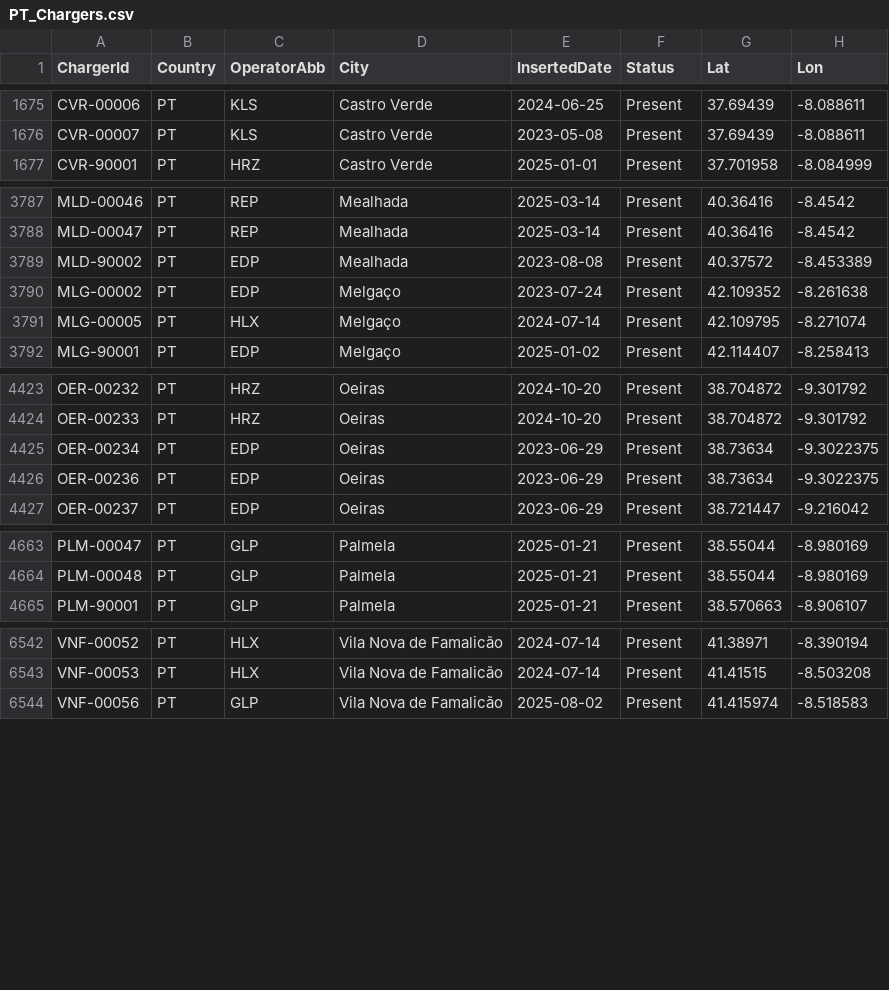
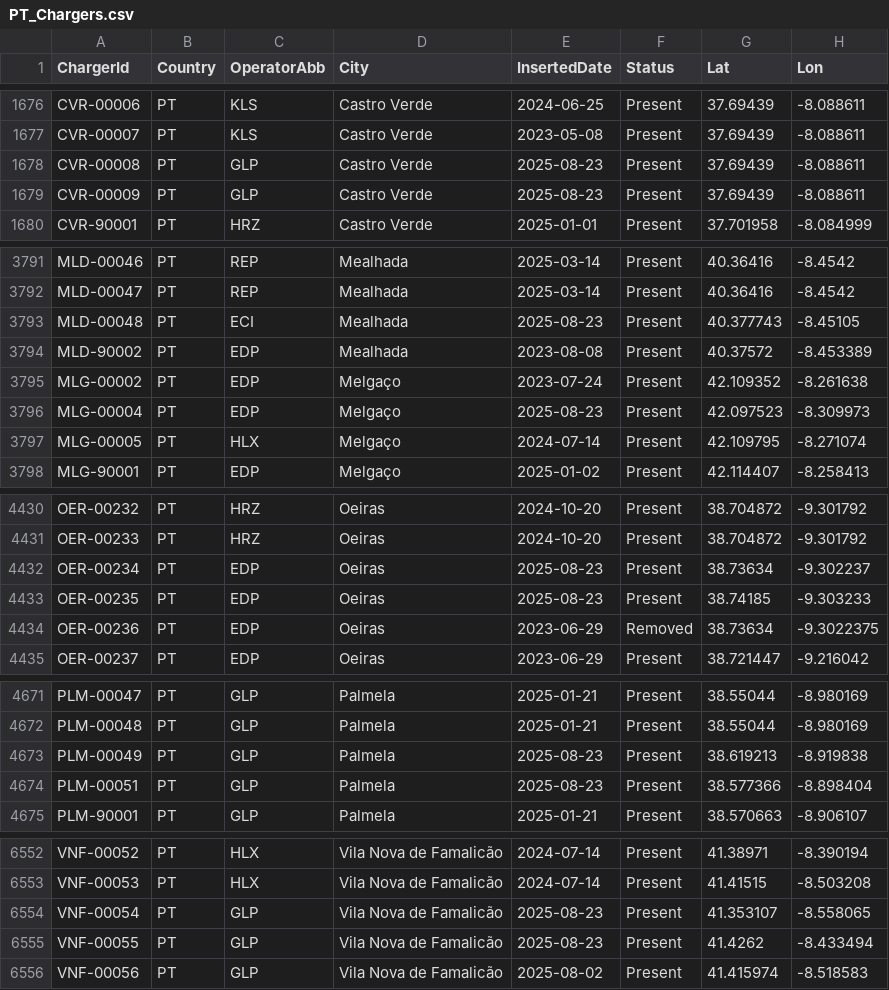
Before and after one commit to pmreis/emobility, a CSV file: data/outputs/PT_Chargers.csv, drawn as a sheet; only a part is shown, gaps mark what is left out; the diff covers the shown part only.

```diff
--- a/data/outputs/PT_Chargers.csv
+++ b/data/outputs/PT_Chargers.csv
@@ -1676,2 +1677,4 @@ CVR-00006,PT,KLS,Castro Verde,2024-06-25,Present,37.69439,-8.088611
 CVR-00007,PT,KLS,Castro Verde,2023-05-08,Present,37.69439,-8.088611
+CVR-00008,PT,GLP,Castro Verde,2025-08-23,Present,37.69439,-8.088611
+CVR-00009,PT,GLP,Castro Verde,2025-08-23,Present,37.69439,-8.088611
 CVR-90001,PT,HRZ,Castro Verde,2025-01-01,Present,37.701958,-8.084999
@@ -3788,4 +3792,6 @@ MLD-00046,PT,REP,Mealhada,2025-03-14,Present,40.36416,-8.4542
 MLD-00047,PT,REP,Mealhada,2025-03-14,Present,40.36416,-8.4542
+MLD-00048,PT,ECI,Mealhada,2025-08-23,Present,40.377743,-8.45105
 MLD-90002,PT,EDP,Mealhada,2023-08-08,Present,40.37572,-8.453389
 MLG-00002,PT,EDP,Melgaço,2023-07-24,Present,42.109352,-8.261638
+MLG-00004,PT,EDP,Melgaço,2025-08-23,Present,42.097523,-8.309973
 MLG-00005,PT,HLX,Melgaço,2024-07-14,Present,42.109795,-8.271074
@@ -4424,4 +4431,5 @@ OER-00232,PT,HRZ,Oeiras,2024-10-20,Present,38.704872,-9.301792
 OER-00233,PT,HRZ,Oeiras,2024-10-20,Present,38.704872,-9.301792
-OER-00234,PT,EDP,Oeiras,2023-06-29,Present,38.73634,-9.3022375
-OER-00236,PT,EDP,Oeiras,2023-06-29,Present,38.73634,-9.3022375
+OER-00234,PT,EDP,Oeiras,2025-08-23,Present,38.73634,-9.302237
+OER-00235,PT,EDP,Oeiras,2025-08-23,Present,38.74185,-9.303233
+OER-00236,PT,EDP,Oeiras,2023-06-29,Removed,38.73634,-9.3022375
 OER-00237,PT,EDP,Oeiras,2023-06-29,Present,38.721447,-9.216042
@@ -4664,2 +4672,4 @@ PLM-00047,PT,GLP,Palmela,2025-01-21,Present,38.55044,-8.980169
 PLM-00048,PT,GLP,Palmela,2025-01-21,Present,38.55044,-8.980169
+PLM-00049,PT,GLP,Palmela,2025-08-23,Present,38.619213,-8.919838
+PLM-00051,PT,GLP,Palmela,2025-08-23,Present,38.577366,-8.898404
 PLM-90001,PT,GLP,Palmela,2025-01-21,Present,38.570663,-8.906107
@@ -6543,2 +6553,4 @@ VNF-00052,PT,HLX,Vila Nova de Famalicão,2024-07-14,Present,41.38971,-8.390194
 VNF-00053,PT,HLX,Vila Nova de Famalicão,2024-07-14,Present,41.41515,-8.503208
+VNF-00054,PT,GLP,Vila Nova de Famalicão,2025-08-23,Present,41.353107,-8.558065
+VNF-00055,PT,GLP,Vila Nova de Famalicão,2025-08-23,Present,41.4262,-8.433494
 VNF-00056,PT,GLP,Vila Nova de Famalicão,2025-08-02,Present,41.415974,-8.518583
```
Also changed, not shown: 3 added rows and 4 edited cells elsewhere in this file, data/outputs/PT_Chargers_New_Today.csv, data/outputs/PT_Chargers_Per_District.csv, 4 other files.
